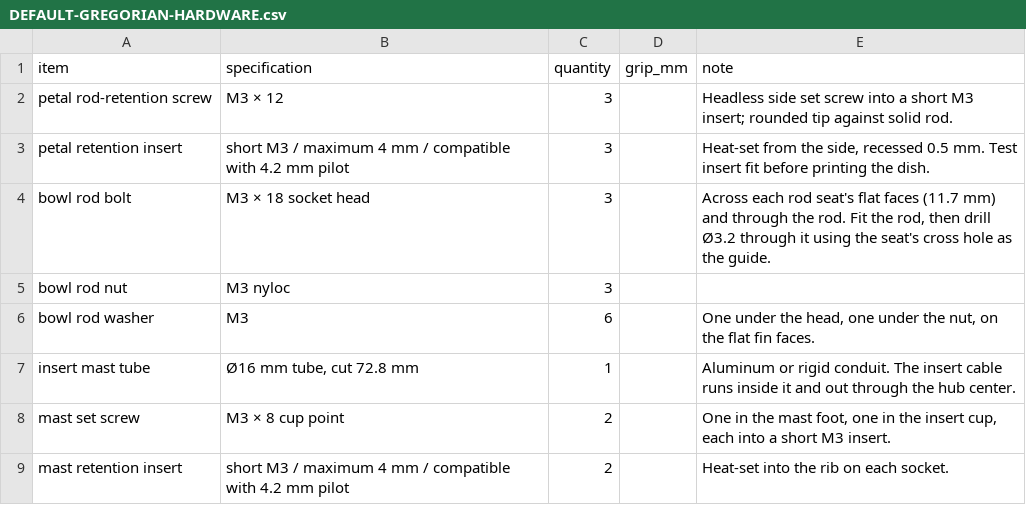
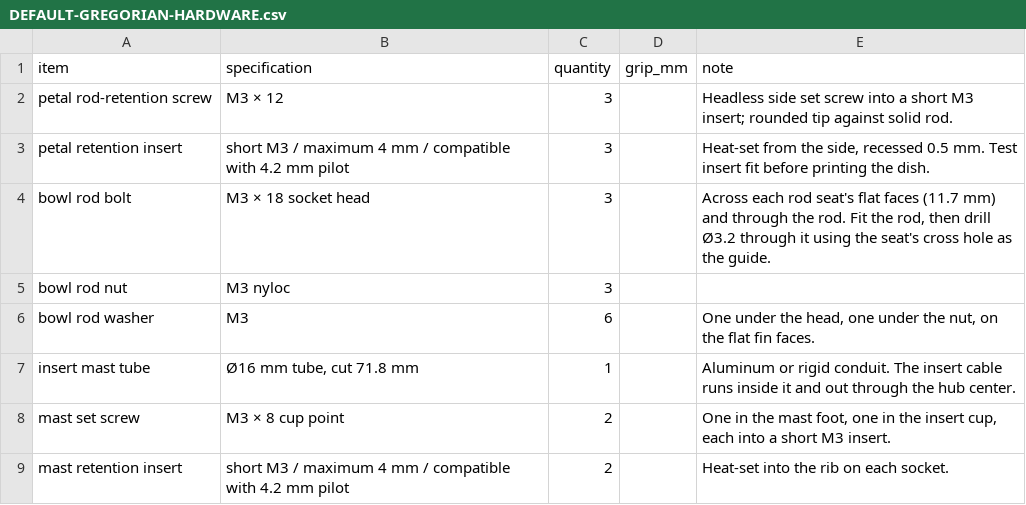
Before and after one commit to xattribution/petal-dish, a CSV file: docs/DEFAULT-GREGORIAN-HARDWARE.csv, drawn as a sheet.

```diff
--- a/docs/DEFAULT-GREGORIAN-HARDWARE.csv
+++ b/docs/DEFAULT-GREGORIAN-HARDWARE.csv
@@ -6,3 +6,3 @@ item,specification,quantity,grip_mm,note
 "bowl rod washer","M3","6","","One under the head, one under the nut, on the flat fin faces."
-"insert mast tube","Ø16 mm tube, cut 72.8 mm","1","","Aluminum or rigid conduit. The insert cable runs inside it and out through the hub center."
+"insert mast tube","Ø16 mm tube, cut 71.8 mm","1","","Aluminum or rigid conduit. The insert cable runs inside it and out through the hub center."
 "mast set screw","M3 × 8 cup point","2","","One in the mast foot, one in the insert cup, each into a short M3 insert."
```
Also changed, not shown: docs/DEFAULT-GREGORIAN-RODS.csv, 46 other files.
